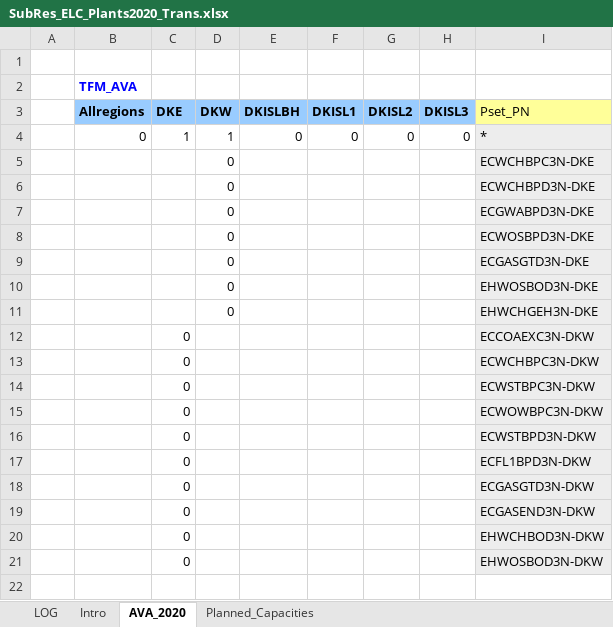
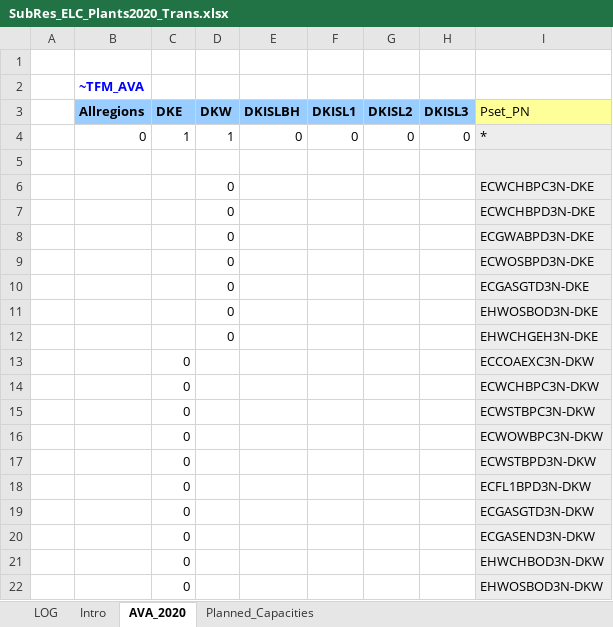
Before and after one commit to MikkelBosack/EnergyIsland, an Excel workbook: SubRES_TMPL/SubRes_ELC_Plants2020_Trans.xlsx, sheet AVA_2020, drawn as a sheet; values as stored, in another font and other column widths than the file's, no borders; the diff names each change by its address in the sheet, - before the commit and + after, or states it on an @@ line.

```diff
--- a/SubRES_TMPL/SubRes_ELC_Plants2020_Trans.xlsx (sheet AVA_2020)
+++ b/SubRES_TMPL/SubRes_ELC_Plants2020_Trans.xlsx (sheet AVA_2020)
-B2 (Allregions): TFM_AVA
+B2 (Allregions): ~TFM_AVA
+row 5: (empty)
```
Also changed, not shown: SubRES_TMPL/SubRes_ELC_CCS_Techs_Trans.xlsx.
